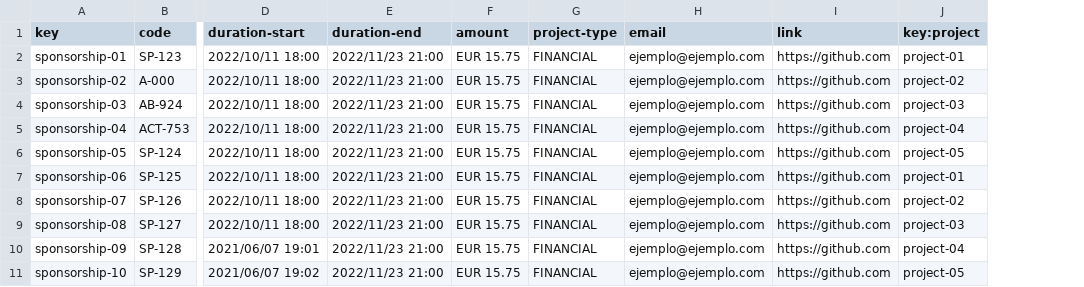
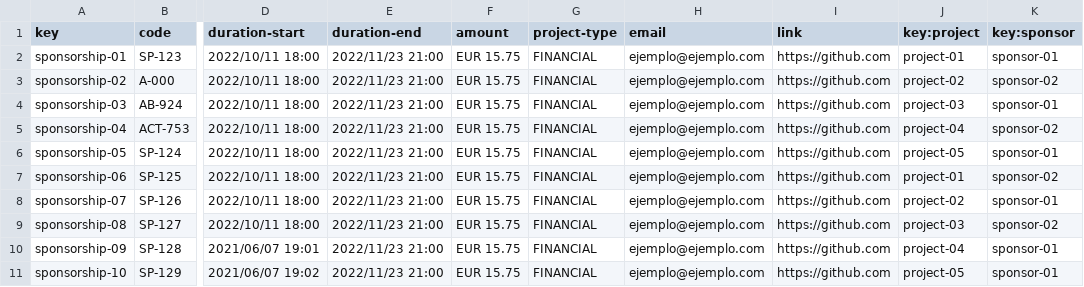
Before and after one commit to Joserra24/Acme-SF-D03-24.1.0, a CSV file: src/main/webapp/WEB-INF/resources/sample-data/sponsorship.csv, drawn as a sheet; only a part is shown, gaps mark what is left out; the diff names each change by its address in the sheet, - before the commit and + after, or states it on an @@ line.

Commit message:
Fix sample data Sponsorship

```diff
--- a/src/main/webapp/WEB-INF/resources/sample-data/sponsorship.csv
+++ b/src/main/webapp/WEB-INF/resources/sample-data/sponsorship.csv
+column K (key:sponsor), rows 2-11: sponsor-01 | sponsor-02 | sponsor-01 | sponsor-02 | sponsor-01 | sponsor-02 | sponsor-01 | sponsor-02 | sponsor-01 | sponsor-01
```
